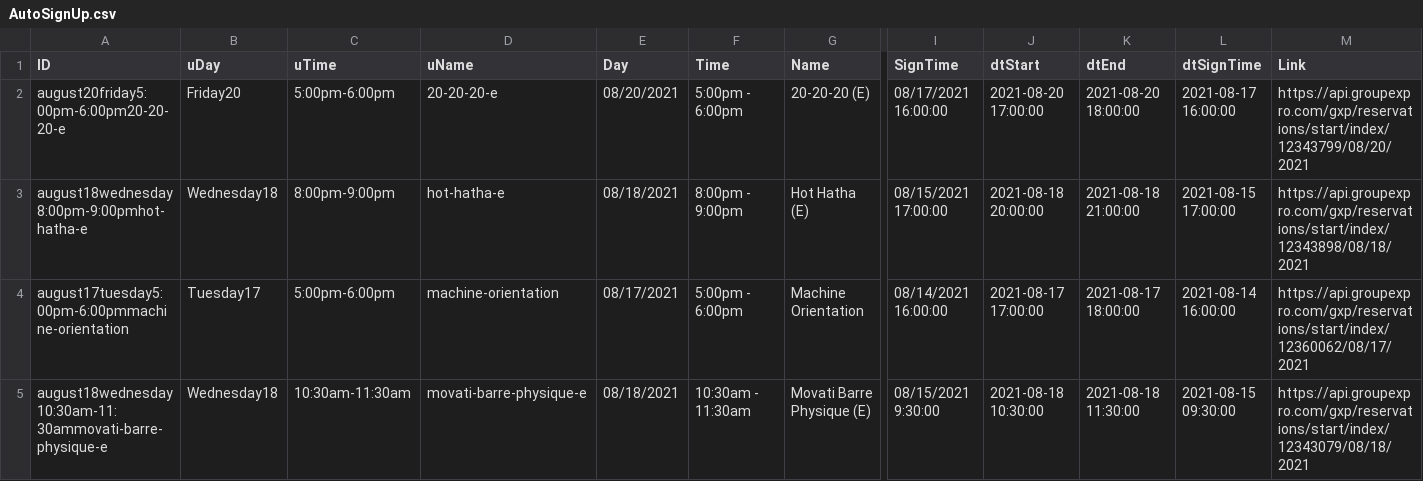
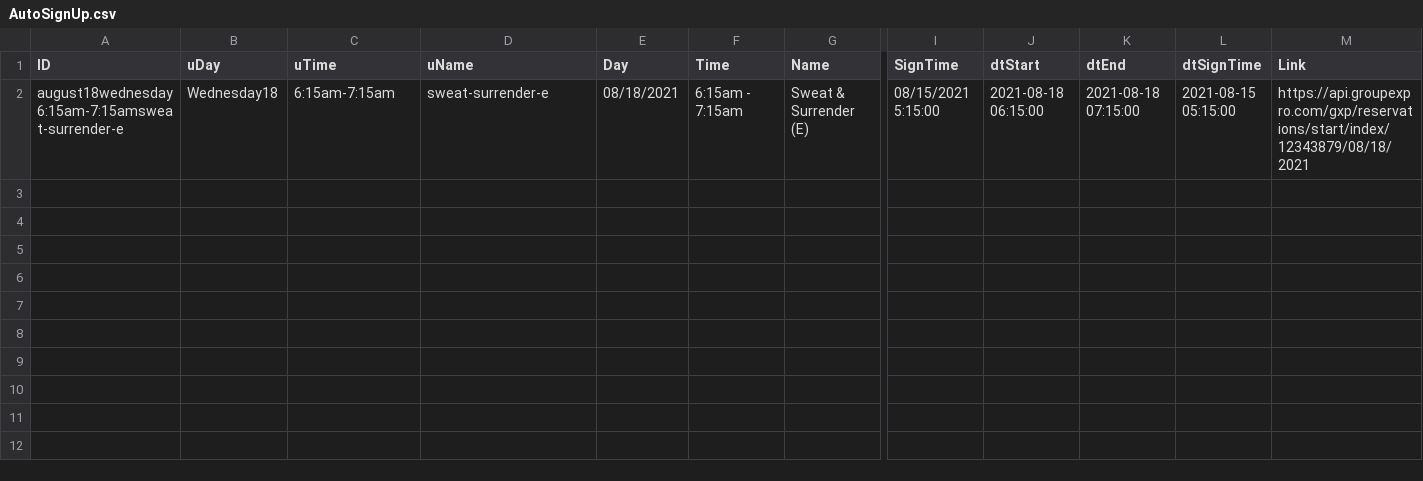
Before and after one commit to Stryder-Git/Movati_Signup, a CSV file: Data/AutoSignUp.csv, drawn as a sheet; only a part is shown, gaps mark what is left out; removed rows and columns are numbered as before the commit, all else as after; rows hold the shown columns only; the diff names each change by its address in the sheet, - before the commit and + after, or states it on an @@ line.

```diff
--- a/Data/AutoSignUp.csv
+++ b/Data/AutoSignUp.csv
-row 2: august20friday5:00pm-6:00pm20-20-20-e | Friday20 | 5:00pm-6:00pm | 20-20-20-e | 08/20/2021 | 5:00pm - 6:00pm | 20-20-20 (E) | 08/17/2021 16:00:00 | 2021-08-20 17:00:00 | 2021-08-20 18:00:00 | 2021-08-17 16:00:00 | https://api.groupexpro.com/gxp/reservations/start/index/12343799/08/20/2021
-row 3: august18wednesday8:00pm-9:00pmhot-hatha-e | Wednesday18 | 8:00pm-9:00pm | hot-hatha-e | 08/18/2021 | 8:00pm - 9:00pm | Hot Hatha (E) | 08/15/2021 17:00:00 | 2021-08-18 20:00:00 | 2021-08-18 21:00:00 | 2021-08-15 17:00:00 | https://api.groupexpro.com/gxp/reservations/start/index/12343898/08/18/2021
-row 4: august17tuesday5:00pm-6:00pmmachine-orientation | Tuesday17 | 5:00pm-6:00pm | machine-orientation | 08/17/2021 | 5:00pm - 6:00pm | Machine Orientation | 08/14/2021 16:00:00 | 2021-08-17 17:00:00 | 2021-08-17 18:00:00 | 2021-08-14 16:00:00 | https://api.groupexpro.com/gxp/reservations/start/index/12360062/08/17/2021
-A2 (ID): august18wednesday10:30am-11:30ammovati-barre-physique-e
+A2 (ID): august18wednesday6:15am-7:15amsweat-surrender-e
-C2 (uTime): 10:30am-11:30am
+C2 (uTime): 6:15am-7:15am
-D2 (uName): movati-barre-physique-e
+D2 (uName): sweat-surrender-e
-F2 (Time): 10:30am - 11:30am
+F2 (Time): 6:15am - 7:15am
-G2 (Name): Movati Barre Physique (E)
+G2 (Name): Sweat & Surrender (E)
-I2 (SignTime): 08/15/2021 9:30:00
+I2 (SignTime): 08/15/2021 5:15:00
-J2 (dtStart): 2021-08-18 10:30:00
+J2 (dtStart): 2021-08-18 06:15:00
-K2 (dtEnd): 2021-08-18 11:30:00
+K2 (dtEnd): 2021-08-18 07:15:00
-L2 (dtSignTime): 2021-08-15 09:30:00
+L2 (dtSignTime): 2021-08-15 05:15:00
-M2 (Link): https://api.groupexpro.com/gxp/reservations/start/index/12343079/08/18/2021
+M2 (Link): https://api.groupexpro.com/gxp/reservations/start/index/12343879/08/18/2021
```
Also changed, not shown: Data/Info.csv, 5 other files.
